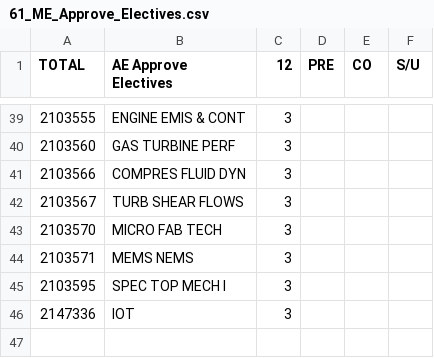
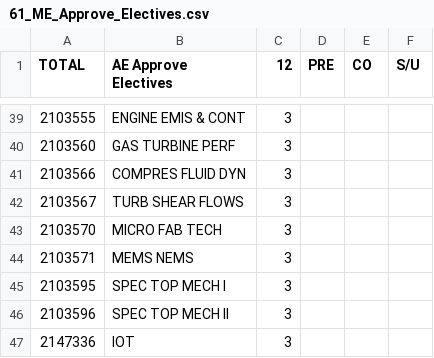
Before and after one commit to sunhapos/Graduation-Check, a CSV file: 61_ME_Approve_Electives.csv, drawn as a sheet; only a part is shown, gaps mark what is left out; the diff names each change by its address in the sheet, - before the commit and + after, or states it on an @@ line.

```diff
--- a/61_ME_Approve_Electives.csv
+++ b/61_ME_Approve_Electives.csv
+row 46: 2103596 | SPEC TOP MECH II | 3
```
Also changed, not shown: 61_AE_Approve_Electives.csv.
